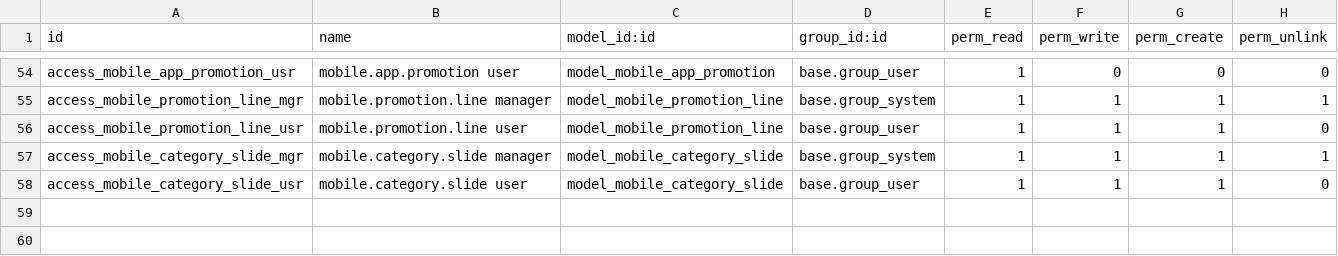
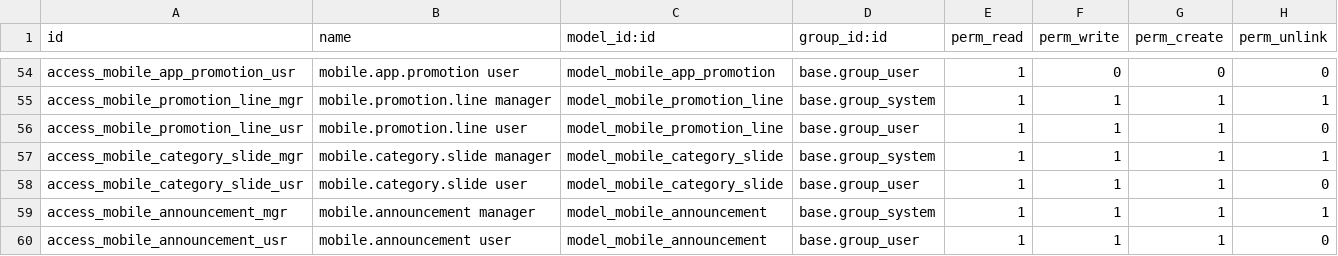
Before and after one commit to uellowcom/Uellowcom, a CSV file: uellow_mobile_manager/security/ir.model.access.csv, drawn as a sheet; only a part is shown, gaps mark what is left out; the diff names each change by its address in the sheet, - before the commit and + after, or states it on an @@ line.

```diff
--- a/uellow_mobile_manager/security/ir.model.access.csv
+++ b/uellow_mobile_manager/security/ir.model.access.csv
+row 59: access_mobile_announcement_mgr | mobile.announcement manager | model_mobile_announcement | base.group_system | 1 | 1 | 1 | 1
+row 60: access_mobile_announcement_usr | mobile.announcement user | model_mobile_announcement | base.group_user | 1 | 1 | 1 | 0
```
Also changed, not shown: 12 other files.
